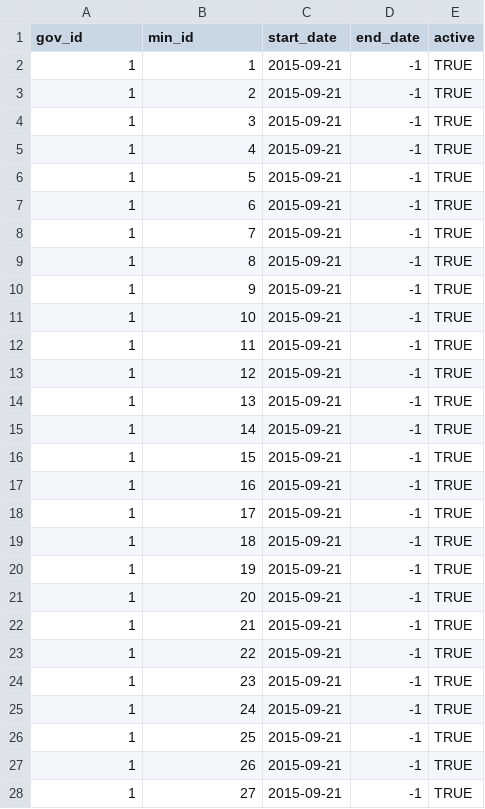
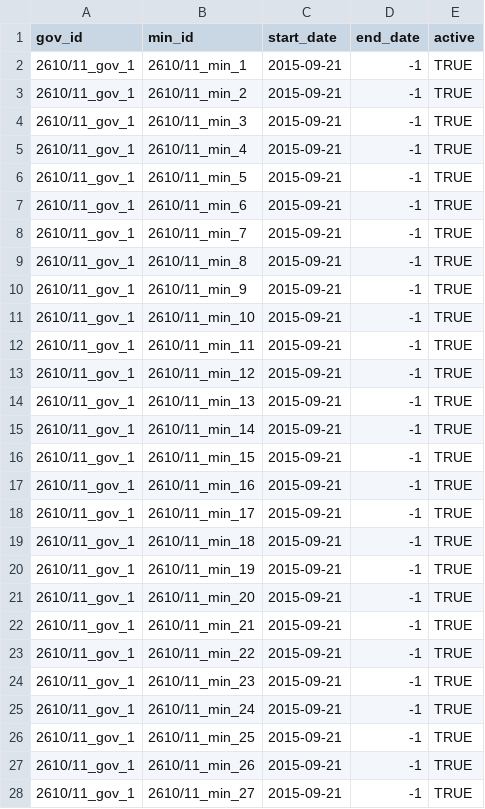
Before and after one commit to zaeema-n/graph_orgchart, a CSV file: data/2015-09-21/gov-min.csv, drawn as a sheet; only a part is shown; the diff covers the shown part only.

```diff
--- a/data/2015-09-21/gov-min.csv
+++ b/data/2015-09-21/gov-min.csv
@@ -1,28 +1,28 @@
 gov_id,min_id,start_date,end_date,active
-1,1,2015-09-21,-1,TRUE
-1,2,2015-09-21,-1,TRUE
-1,3,2015-09-21,-1,TRUE
-1,4,2015-09-21,-1,TRUE
-1,5,2015-09-21,-1,TRUE
-1,6,2015-09-21,-1,TRUE
-1,7,2015-09-21,-1,TRUE
-1,8,2015-09-21,-1,TRUE
-1,9,2015-09-21,-1,TRUE
-1,10,2015-09-21,-1,TRUE
-1,11,2015-09-21,-1,TRUE
-1,12,2015-09-21,-1,TRUE
-1,13,2015-09-21,-1,TRUE
-1,14,2015-09-21,-1,TRUE
-1,15,2015-09-21,-1,TRUE
-1,16,2015-09-21,-1,TRUE
-1,17,2015-09-21,-1,TRUE
-1,18,2015-09-21,-1,TRUE
-1,19,2015-09-21,-1,TRUE
-1,20,2015-09-21,-1,TRUE
-1,21,2015-09-21,-1,TRUE
-1,22,2015-09-21,-1,TRUE
-1,23,2015-09-21,-1,TRUE
-1,24,2015-09-21,-1,TRUE
-1,25,2015-09-21,-1,TRUE
-1,26,2015-09-21,-1,TRUE
-1,27,2015-09-21,-1,TRUE
+2610/11_gov_1,2610/11_min_1,2015-09-21,-1,TRUE
+2610/11_gov_1,2610/11_min_2,2015-09-21,-1,TRUE
+2610/11_gov_1,2610/11_min_3,2015-09-21,-1,TRUE
+2610/11_gov_1,2610/11_min_4,2015-09-21,-1,TRUE
+2610/11_gov_1,2610/11_min_5,2015-09-21,-1,TRUE
+2610/11_gov_1,2610/11_min_6,2015-09-21,-1,TRUE
+2610/11_gov_1,2610/11_min_7,2015-09-21,-1,TRUE
+2610/11_gov_1,2610/11_min_8,2015-09-21,-1,TRUE
+2610/11_gov_1,2610/11_min_9,2015-09-21,-1,TRUE
+2610/11_gov_1,2610/11_min_10,2015-09-21,-1,TRUE
+2610/11_gov_1,2610/11_min_11,2015-09-21,-1,TRUE
+2610/11_gov_1,2610/11_min_12,2015-09-21,-1,TRUE
+2610/11_gov_1,2610/11_min_13,2015-09-21,-1,TRUE
+2610/11_gov_1,2610/11_min_14,2015-09-21,-1,TRUE
+2610/11_gov_1,2610/11_min_15,2015-09-21,-1,TRUE
+2610/11_gov_1,2610/11_min_16,2015-09-21,-1,TRUE
+2610/11_gov_1,2610/11_min_17,2015-09-21,-1,TRUE
+2610/11_gov_1,2610/11_min_18,2015-09-21,-1,TRUE
+2610/11_gov_1,2610/11_min_19,2015-09-21,-1,TRUE
+2610/11_gov_1,2610/11_min_20,2015-09-21,-1,TRUE
+2610/11_gov_1,2610/11_min_21,2015-09-21,-1,TRUE
+2610/11_gov_1,2610/11_min_22,2015-09-21,-1,TRUE
+2610/11_gov_1,2610/11_min_23,2015-09-21,-1,TRUE
+2610/11_gov_1,2610/11_min_24,2015-09-21,-1,TRUE
+2610/11_gov_1,2610/11_min_25,2015-09-21,-1,TRUE
+2610/11_gov_1,2610/11_min_26,2015-09-21,-1,TRUE
+2610/11_gov_1,2610/11_min_27,2015-09-21,-1,TRUE
```
Also changed, not shown: 46 edited cells elsewhere in this file, data/2015-09-21/department.csv, data/2015-09-21/minister.csv, 3 other files.
